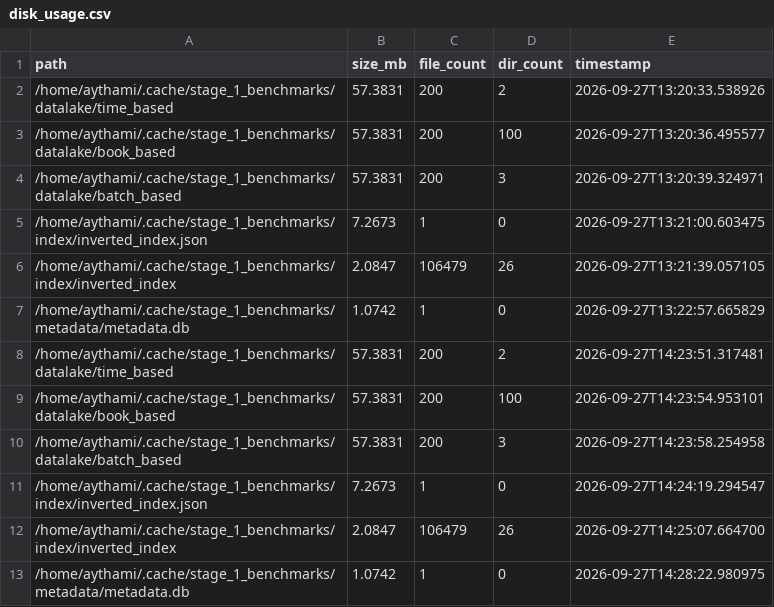
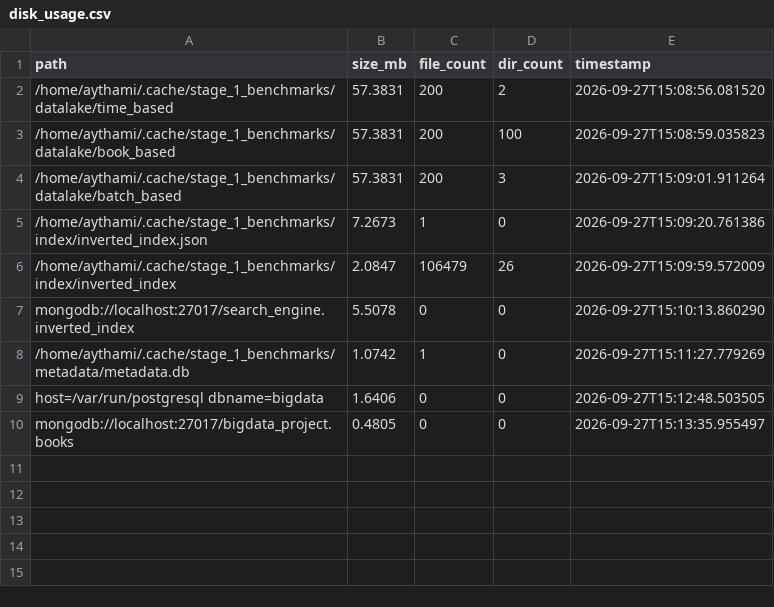
Before and after one commit to bigdata-devs/stage_1, a CSV file: docs/results/2026-09-27/disk_usage.csv, drawn as a sheet.

```diff
--- a/docs/results/2026-09-27/disk_usage.csv
+++ b/docs/results/2026-09-27/disk_usage.csv
@@ -1,13 +1,10 @@
 path,size_mb,file_count,dir_count,timestamp
-/home/aythami/.cache/stage_1_benchmarks/datalake/time_based,57.3831,200,2,2026-09-27T13:20:33.538926
-/home/aythami/.cache/stage_1_benchmarks/datalake/book_based,57.3831,200,100,2026-09-27T13:20:36.495577
-/home/aythami/.cache/stage_1_benchmarks/datalake/batch_based,57.3831,200,3,2026-09-27T13:20:39.324971
-/home/aythami/.cache/stage_1_benchmarks/index/inverted_index.json,7.2673,1,0,2026-09-27T13:21:00.603475
-/home/aythami/.cache/stage_1_benchmarks/index/inverted_index,2.0847,106479,26,2026-09-27T13:21:39.057105
-/home/aythami/.cache/stage_1_benchmarks/metadata/metadata.db,1.0742,1,0,2026-09-27T13:22:57.665829
-/home/aythami/.cache/stage_1_benchmarks/datalake/time_based,57.3831,200,2,2026-09-27T14:23:51.317481
-/home/aythami/.cache/stage_1_benchmarks/datalake/book_based,57.3831,200,100,2026-09-27T14:23:54.953101
-/home/aythami/.cache/stage_1_benchmarks/datalake/batch_based,57.3831,200,3,2026-09-27T14:23:58.254958
-/home/aythami/.cache/stage_1_benchmarks/index/inverted_index.json,7.2673,1,0,2026-09-27T14:24:19.294547
-/home/aythami/.cache/stage_1_benchmarks/index/inverted_index,2.0847,106479,26,2026-09-27T14:25:07.664700
-/home/aythami/.cache/stage_1_benchmarks/metadata/metadata.db,1.0742,1,0,2026-09-27T14:28:22.980975
+/home/aythami/.cache/stage_1_benchmarks/datalake/time_based,57.3831,200,2,2026-09-27T15:08:56.081520
+/home/aythami/.cache/stage_1_benchmarks/datalake/book_based,57.3831,200,100,2026-09-27T15:08:59.035823
+/home/aythami/.cache/stage_1_benchmarks/datalake/batch_based,57.3831,200,3,2026-09-27T15:09:01.911264
+/home/aythami/.cache/stage_1_benchmarks/index/inverted_index.json,7.2673,1,0,2026-09-27T15:09:20.761386
+/home/aythami/.cache/stage_1_benchmarks/index/inverted_index,2.0847,106479,26,2026-09-27T15:09:59.572009
+mongodb://localhost:27017/search_engine.inverted_index,5.5078,0,0,2026-09-27T15:10:13.860290
+/home/aythami/.cache/stage_1_benchmarks/metadata/metadata.db,1.0742,1,0,2026-09-27T15:11:27.779269
+host=/var/run/postgresql dbname=bigdata,1.6406,0,0,2026-09-27T15:12:48.503505
+mongodb://localhost:27017/bigdata_project.books,0.4805,0,0,2026-09-27T15:13:35.955497
```
Also changed, not shown: docs/results/2026-09-27/benchmarks.csv, docs/results/2026-09-27/recovery.csv, 3 other files.
